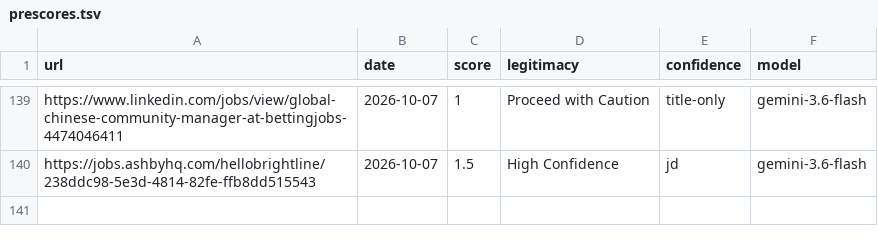
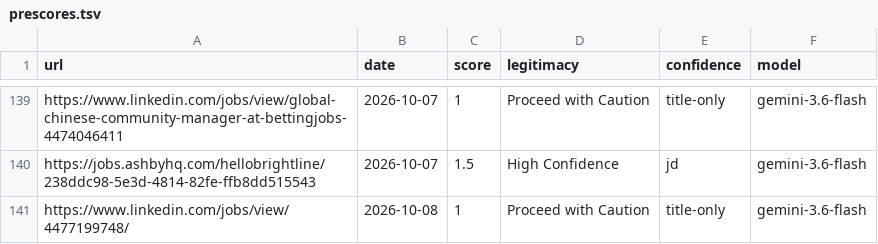
Before and after one commit to Craesol/career-ops, a TSV file: data/prescores.tsv, drawn as a sheet; only a part is shown, gaps mark what is left out.

Commit message:
Data sync from CAJITA: scan history, pipeline, portal health

```diff
--- a/data/prescores.tsv
+++ b/data/prescores.tsv
@@ -140 +140,2 @@ https://www.linkedin.com/jobs/view/global-chinese-community-manager-at-bettingjo
 https://jobs.ashbyhq.com/hellobrightline/238ddc98-5e3d-4814-82fe-ffb8dd515543	2026-10-07	1.5	High Confidence	jd	gemini-3.6-flash
+https://www.linkedin.com/jobs/view/4477199748/	2026-10-08	1	Proceed with Caution	title-only	gemini-3.6-flash
```
Also changed, not shown: 3 other files.
